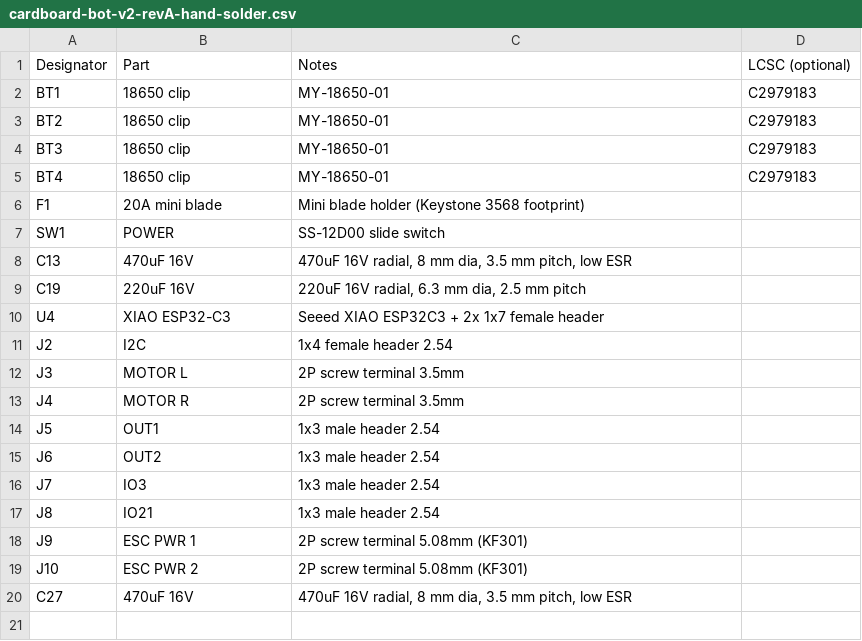
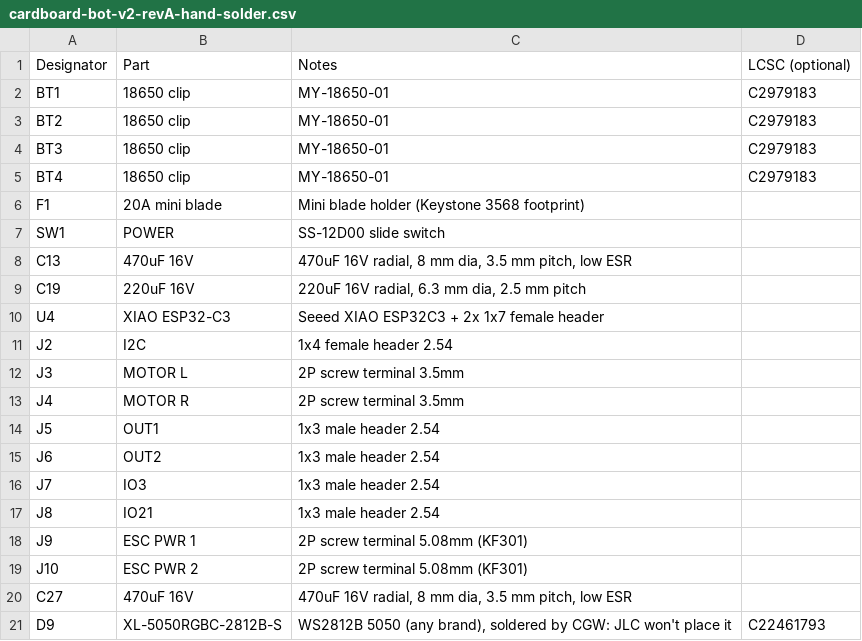
Before and after one commit to ColumbiaGadgetWorks/cardboard-bot-v2, a CSV file: hardware/fab/cardboard-bot-v2-revA-hand-solder.csv, drawn as a sheet; the diff names each change by its address in the sheet, - before the commit and + after, or states it on an @@ line.

Commit message:
Fix JLC rotations per part, hand-solder the WS2812 LED
- ROT_FIX keyed by LCSC number, values read off JLC's placement preview
- D9 off the JLC BOM/CPL (JLC can't place it); listed for hand soldering

```diff
--- a/hardware/fab/cardboard-bot-v2-revA-hand-solder.csv
+++ b/hardware/fab/cardboard-bot-v2-revA-hand-solder.csv
+row 21: D9 | XL-5050RGBC-2812B-S | WS2812B 5050 (any brand), soldered by CGW: JLC won't place it | C22461793
```
Also changed, not shown: hardware/fab/cardboard-bot-v2-revA-BOM.csv, hardware/fab/cardboard-bot-v2-revA-CPL.csv, 7 other files.
